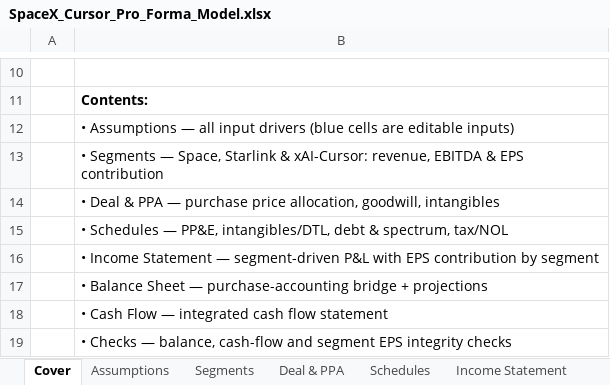
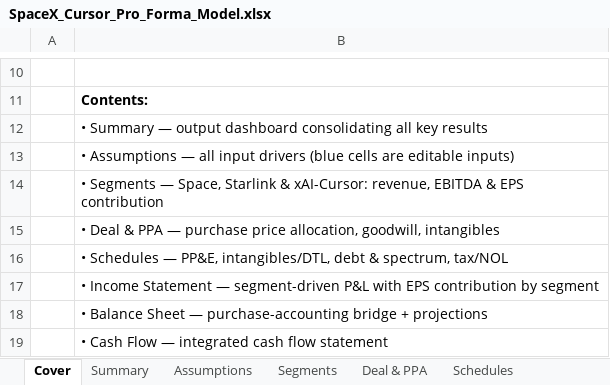
Before and after one commit to ms4674/Equity-research, an Excel workbook: SpaceX_Cursor_Pro_Forma_Model.xlsx, sheet Cover, drawn as a sheet; only a part is shown, gaps mark what is left out; the shorter side is filled out with more unchanged rows; values as stored, in another font and other column widths than the file's, no borders; the diff names each change by its address in the sheet, - before the commit and + after, or states it on an @@ line.

```diff
--- a/SpaceX_Cursor_Pro_Forma_Model.xlsx (sheet Cover)
+++ b/SpaceX_Cursor_Pro_Forma_Model.xlsx (sheet Cover)
+sheet tab: Summary
+row 12:  | • Summary — output dashboard consolidating all key results
```
Also changed, not shown: sheet Segments, sheet Schedules, sheet Income Statement, sheet Balance Sheet, sheet Cash Flow, sheet Checks, 1 more sheet.
